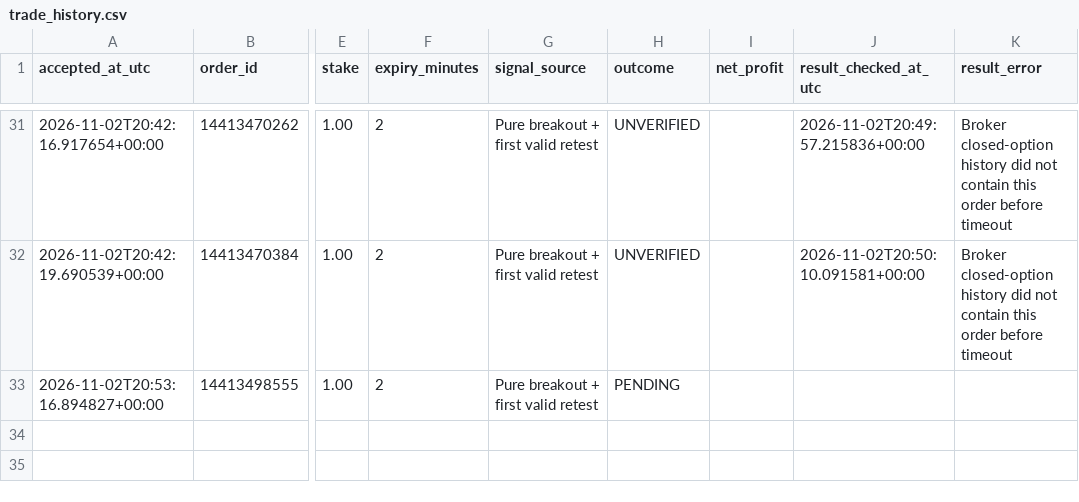
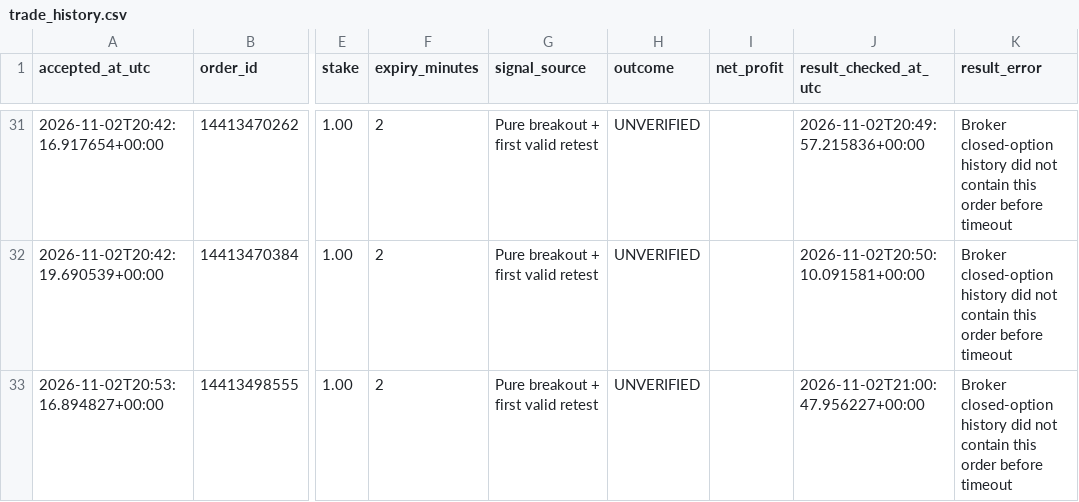
Before and after one commit to domixayo-gif/precision-signal-scanner, a CSV file: trade_history.csv, drawn as a sheet; only a part is shown, gaps mark what is left out; the diff names each change by its address in the sheet, - before the commit and + after, or states it on an @@ line.

```diff
--- a/trade_history.csv
+++ b/trade_history.csv
-H33 (outcome): PENDING
+H33 (outcome): UNVERIFIED
-J33 (result_checked_at_utc): (empty)
+J33 (result_checked_at_utc): 2026-11-02T21:00:47.956227+00:00
-K33 (result_error): (empty)
+K33 (result_error): Broker closed-option history did not contain this order before timeout
```
